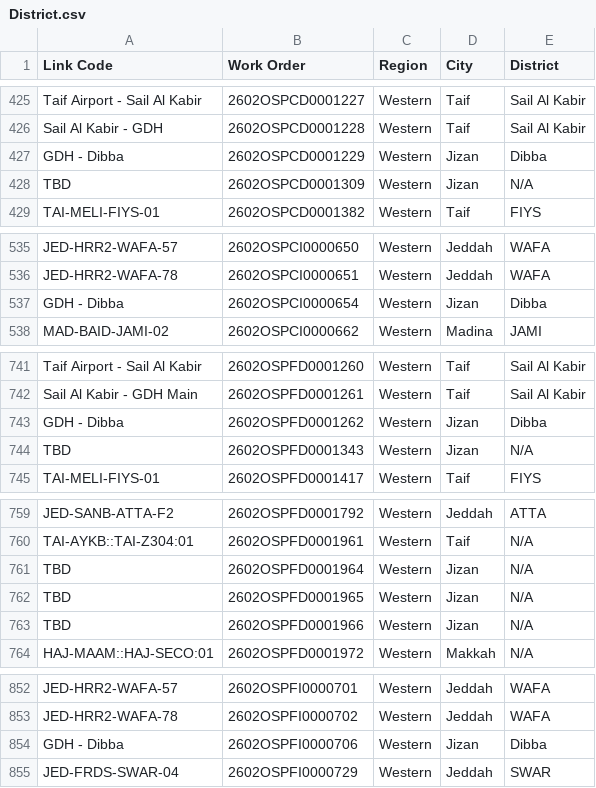
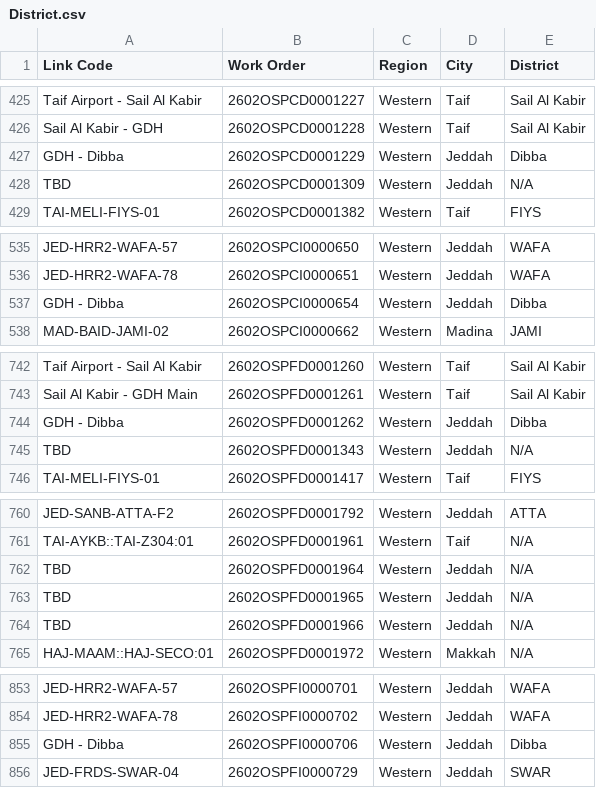
Before and after one commit to ahmedfekry-hub/Dawiyat-PMO-Executive-Portal-V2, a CSV file: data/District.csv, drawn as a sheet; only a part is shown, gaps mark what is left out; the diff covers the shown part only.

```diff
--- a/data/District.csv
+++ b/data/District.csv
@@ -426,4 +426,4 @@ Taif Airport - Sail Al Kabir,2602OSPCD0001227,Western,Taif,Sail Al Kabir
 Sail Al Kabir - GDH,2602OSPCD0001228,Western,Taif,Sail Al Kabir
-GDH - Dibba,2602OSPCD0001229,Western,Jizan,Dibba
-TBD,2602OSPCD0001309,Western,Jizan,N/A
+GDH - Dibba,2602OSPCD0001229,Western,Jeddah,Dibba
+TBD,2602OSPCD0001309,Western,Jeddah,N/A
 TAI-MELI-FIYS-01,2602OSPCD0001382,Western,Taif,FIYS
@@ -536,3 +536,3 @@ JED-HRR2-WAFA-57,2602OSPCI0000650,Western,Jeddah,WAFA
 JED-HRR2-WAFA-78,2602OSPCI0000651,Western,Jeddah,WAFA
-GDH - Dibba,2602OSPCI0000654,Western,Jizan,Dibba
+GDH - Dibba,2602OSPCI0000654,Western,Jeddah,Dibba
 MAD-BAID-JAMI-02,2602OSPCI0000662,Western,Madina,JAMI
@@ -742,4 +743,4 @@ Taif Airport - Sail Al Kabir,2602OSPFD0001260,Western,Taif,Sail Al Kabir
 Sail Al Kabir - GDH Main,2602OSPFD0001261,Western,Taif,Sail Al Kabir
-GDH - Dibba,2602OSPFD0001262,Western,Jizan,Dibba
-TBD,2602OSPFD0001343,Western,Jizan,N/A
+GDH - Dibba,2602OSPFD0001262,Western,Jeddah,Dibba
+TBD,2602OSPFD0001343,Western,Jeddah,N/A
 TAI-MELI-FIYS-01,2602OSPFD0001417,Western,Taif,FIYS
@@ -760,5 +761,5 @@ JED-SANB-ATTA-F2,2602OSPFD0001792,Western,Jeddah,ATTA
 TAI-AYKB::TAI-Z304:01,2602OSPFD0001961,Western,Taif,N/A
-TBD,2602OSPFD0001964,Western,Jizan,N/A
-TBD,2602OSPFD0001965,Western,Jizan,N/A
-TBD,2602OSPFD0001966,Western,Jizan,N/A
+TBD,2602OSPFD0001964,Western,Jeddah,N/A
+TBD,2602OSPFD0001965,Western,Jeddah,N/A
+TBD,2602OSPFD0001966,Western,Jeddah,N/A
 HAJ-MAAM::HAJ-SECO:01,2602OSPFD0001972,Western,Makkah,N/A
@@ -853,3 +854,3 @@ JED-HRR2-WAFA-57,2602OSPFI0000701,Western,Jeddah,WAFA
 JED-HRR2-WAFA-78,2602OSPFI0000702,Western,Jeddah,WAFA
-GDH - Dibba,2602OSPFI0000706,Western,Jizan,Dibba
+GDH - Dibba,2602OSPFI0000706,Western,Jeddah,Dibba
 JED-FRDS-SWAR-04,2602OSPFI0000729,Western,Jeddah,SWAR
```
Also changed, not shown: 4 added rows and 25 edited cells elsewhere in this file, 1 other file.
